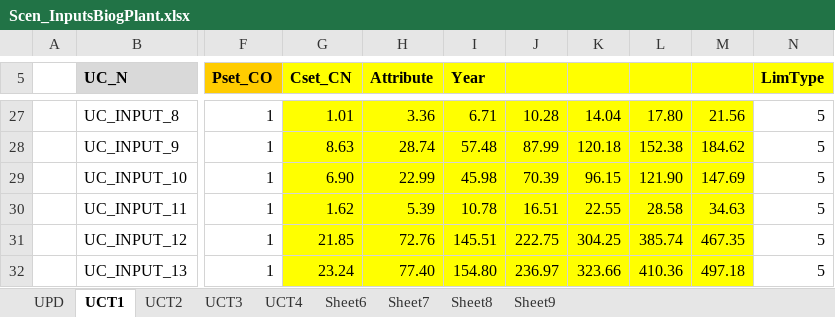
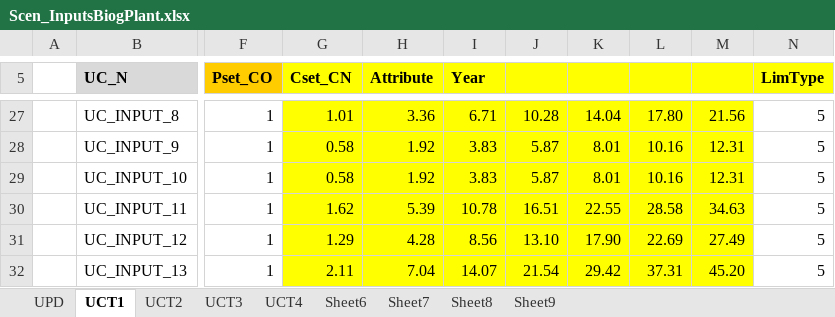
Before and after one commit to GBoron/Biogas, an Excel workbook: SuppXLS/Scen_InputsBiogPlant.xlsx, sheet UCT1, drawn as a sheet; only a part is shown, gaps mark what is left out; values as stored, in another font and other column widths than the file's, no borders; charts and pictures not drawn; the diff covers the shown part only; the diff names each change by its address in the sheet, - before the commit and + after, or states it on an @@ line.

```diff
--- a/SuppXLS/Scen_InputsBiogPlant.xlsx (sheet UCT1)
+++ b/SuppXLS/Scen_InputsBiogPlant.xlsx (sheet UCT1)
-G28 (Cset_CN): 8.63
+G28 (Cset_CN): 0.58
-H28 (Attribute): 28.74
+H28 (Attribute): 1.92
-I28 (Year): 57.48
+I28 (Year): 3.83
-J28: 87.99
+J28: 5.87
-K28: 120.18
+K28: 8.01
-L28: 152.38
+L28: 10.16
-M28: 184.62
+M28: 12.31
-G29 (Cset_CN): 6.90
+G29 (Cset_CN): 0.58
-H29 (Attribute): 22.99
+H29 (Attribute): 1.92
-I29 (Year): 45.98
+I29 (Year): 3.83
-J29: 70.39
+J29: 5.87
-K29: 96.15
+K29: 8.01
-L29: 121.90
+L29: 10.16
-M29: 147.69
+M29: 12.31
-G31 (Cset_CN): 21.85
+G31 (Cset_CN): 1.29
-H31 (Attribute): 72.76
+H31 (Attribute): 4.28
-I31 (Year): 145.51
+I31 (Year): 8.56
-J31: 222.75
+J31: 13.10
-K31: 304.25
+K31: 17.90
-L31: 385.74
+L31: 22.69
-M31: 467.35
+M31: 27.49
-G32 (Cset_CN): 23.24
+G32 (Cset_CN): 2.11
-H32 (Attribute): 77.40
+H32 (Attribute): 7.04
-I32 (Year): 154.80
+I32 (Year): 14.07
-J32: 236.97
+J32: 21.54
-K32: 323.66
+K32: 29.42
-L32: 410.36
+L32: 37.31
-M32: 497.18
+M32: 45.20
```
Also changed, not shown: 50 edited cells elsewhere in this sheet.
